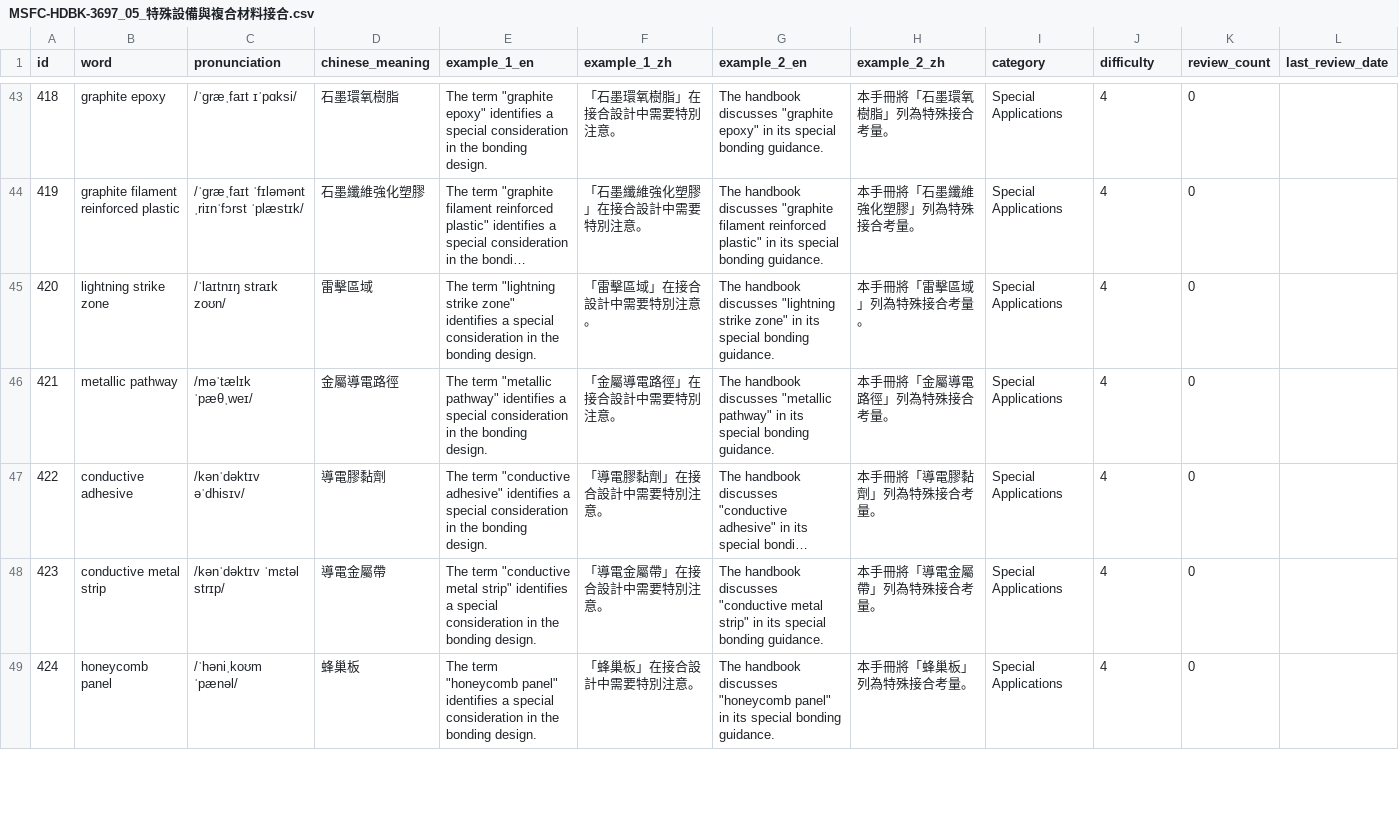
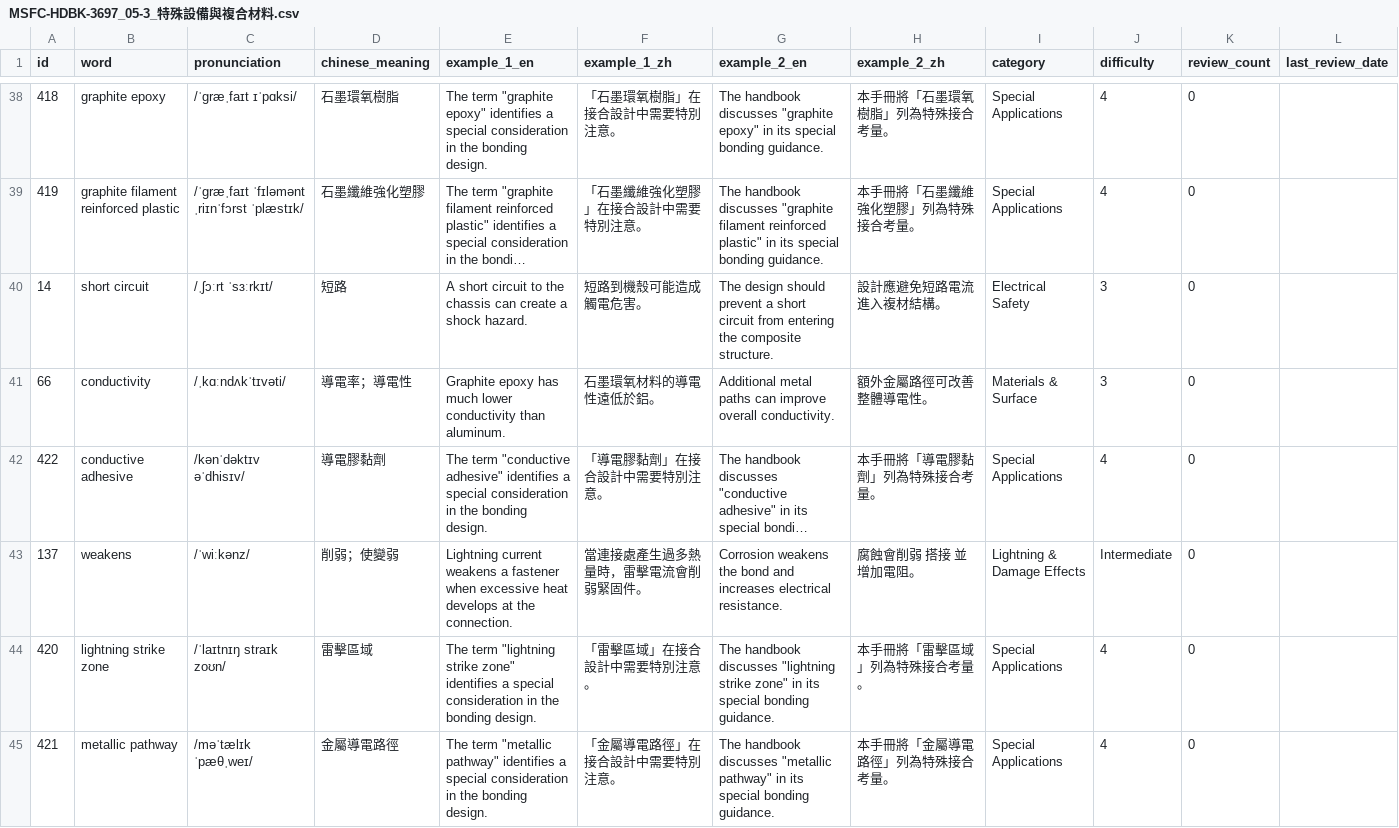
Before and after one commit to Aix-Xquall/EVD_Vocabulary, a CSV file: vocabulary/MSFC-HDBK-3697_05-3_特殊設備與複合材料.csv (was vocabulary/MSFC-HDBK-3697_05_特殊設備與複合材料接合.csv), drawn as a sheet; only a part is shown, gaps mark what is left out; the shorter side is filled out with more unchanged rows; long unchanged cells end in …; the diff covers the shown part only; the diff names each change by its address in the sheet, - before the commit and + after, or states it on an @@ line.

```diff
--- a/vocabulary/MSFC-HDBK-3697_05_特殊設備與複合材料接合.csv
+++ b/vocabulary/MSFC-HDBK-3697_05-3_特殊設備與複合材料.csv
+row 40: 14 | short circuit | /ˌʃɔːrt ˈsɜːrkɪt/ | 短路 | A short circuit to the chassis can create a shock hazard. | 短路到機殼可能造成觸電危害。 | The design should prevent a short circuit from entering the composite structure. | 設計應避免短路電流進入複材結構。 | Electrical Safety | 3 | 0
+row 41: 66 | conductivity | /ˌkɑːndʌkˈtɪvəti/ | 導電率；導電性 | Graphite epoxy has much lower conductivity than aluminum. | 石墨環氧材料的導電性遠低於鋁。 | Additional metal paths can improve overall conductivity. | 額外金屬路徑可改善整體導電性。 | Materials & Surface | 3 | 0
@@ row 47 moved to row 42: 422 @@
+row 43: 137 | weakens | /ˈwiːkənz/ | 削弱；使變弱 | Lightning current weakens a fastener when excessive heat develops at the connection. | 當連接處產生過多熱量時，雷擊電流會削弱緊固件。 | Corrosion weakens the bond and increases electrical resistance. | 腐蝕會削弱 搭接 並增加電阻。 | Lightning & Damage Effects | Intermediate | 0
```
Also changed, not shown: 5 added rows, 5 removed rows and 13 moved rows elsewhere in this file, annotations/example_sources.csv, annotations/tense_annotations.csv, 29 other files.
